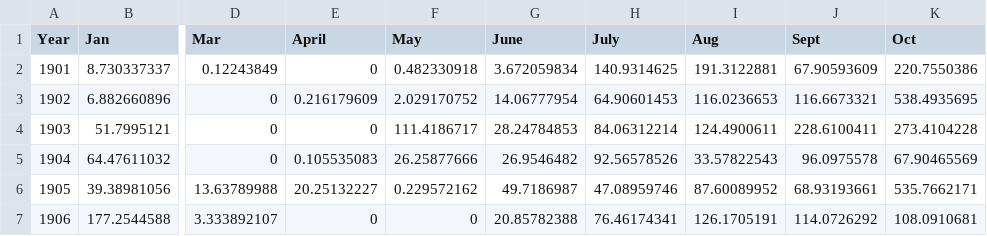
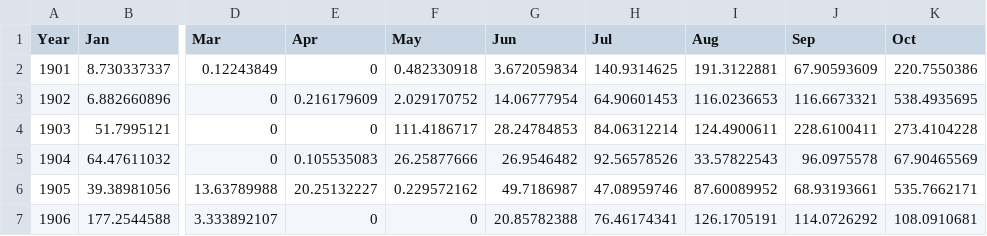
Before and after one commit to gav427/flood-prediction, a CSV file: data/chennai-monthly-rains.csv, drawn as a sheet; only a part is shown, gaps mark what is left out; the diff names each change by its address in the sheet, - before the commit and + after, or states it on an @@ line.

Commit message:
-rains.csv: made columns for months consistently three letters

```diff
--- a/data/chennai-monthly-rains.csv
+++ b/data/chennai-monthly-rains.csv
-E1: April
+E1: Apr
-G1: June
+G1: Jun
-H1: July
+H1: Jul
-J1: Sept
+J1: Sep
```
